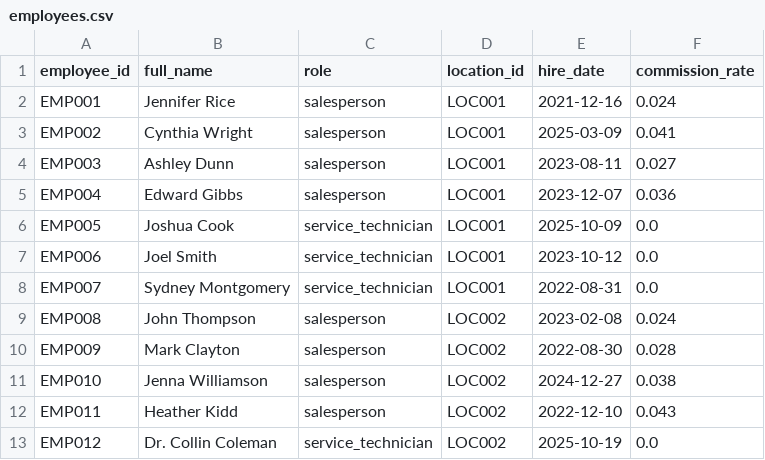
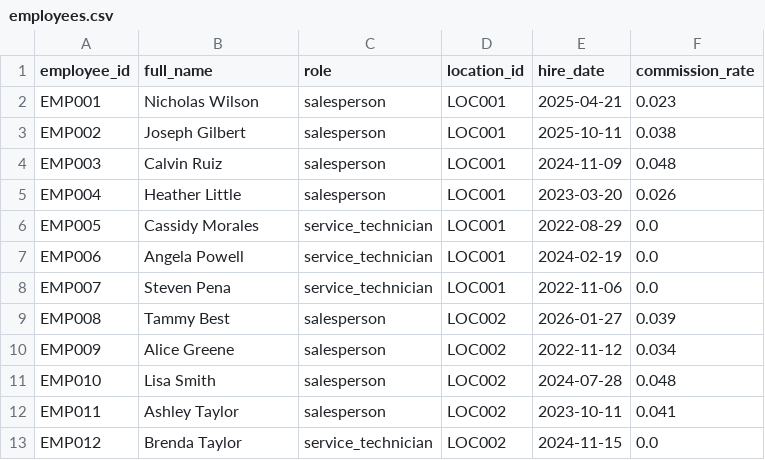
Before and after one commit to kpk111298/kommineni-automotive-pipeline, a CSV file: data/raw/employees.csv, drawn as a sheet; only a part is shown; the diff covers the shown part only.

```diff
--- a/data/raw/employees.csv
+++ b/data/raw/employees.csv
@@ -1,13 +1,13 @@
 employee_id,full_name,role,location_id,hire_date,commission_rate
-EMP001,Jennifer Rice,salesperson,LOC001,2021-12-16,0.024
-EMP002,Cynthia Wright,salesperson,LOC001,2025-03-09,0.041
-EMP003,Ashley Dunn,salesperson,LOC001,2023-08-11,0.027
-EMP004,Edward Gibbs,salesperson,LOC001,2023-12-07,0.036
-EMP005,Joshua Cook,service_technician,LOC001,2025-10-09,0.0
-EMP006,Joel Smith,service_technician,LOC001,2023-10-12,0.0
-EMP007,Sydney Montgomery,service_technician,LOC001,2022-08-31,0.0
-EMP008,John Thompson,salesperson,LOC002,2023-02-08,0.024
-EMP009,Mark Clayton,salesperson,LOC002,2022-08-30,0.028
-EMP010,Jenna Williamson,salesperson,LOC002,2024-12-27,0.038
-EMP011,Heather Kidd,salesperson,LOC002,2022-12-10,0.043
-EMP012,Dr. Collin Coleman,service_technician,LOC002,2025-10-19,0.0
+EMP001,Nicholas Wilson,salesperson,LOC001,2025-04-21,0.023
+EMP002,Joseph Gilbert,salesperson,LOC001,2025-10-11,0.038
+EMP003,Calvin Ruiz,salesperson,LOC001,2024-11-09,0.048
+EMP004,Heather Little,salesperson,LOC001,2023-03-20,0.026
+EMP005,Cassidy Morales,service_technician,LOC001,2022-08-29,0.0
+EMP006,Angela Powell,service_technician,LOC001,2024-02-19,0.0
+EMP007,Steven Pena,service_technician,LOC001,2022-11-06,0.0
+EMP008,Tammy Best,salesperson,LOC002,2026-01-27,0.039
+EMP009,Alice Greene,salesperson,LOC002,2022-11-12,0.034
+EMP010,Lisa Smith,salesperson,LOC002,2024-07-28,0.048
+EMP011,Ashley Taylor,salesperson,LOC002,2023-10-11,0.041
+EMP012,Brenda Taylor,service_technician,LOC002,2024-11-15,0.0
```
Also changed, not shown: 58 edited cells elsewhere in this file, data/raw/sales_transactions.csv, data/raw/service_jobs.csv, 2 other files.
